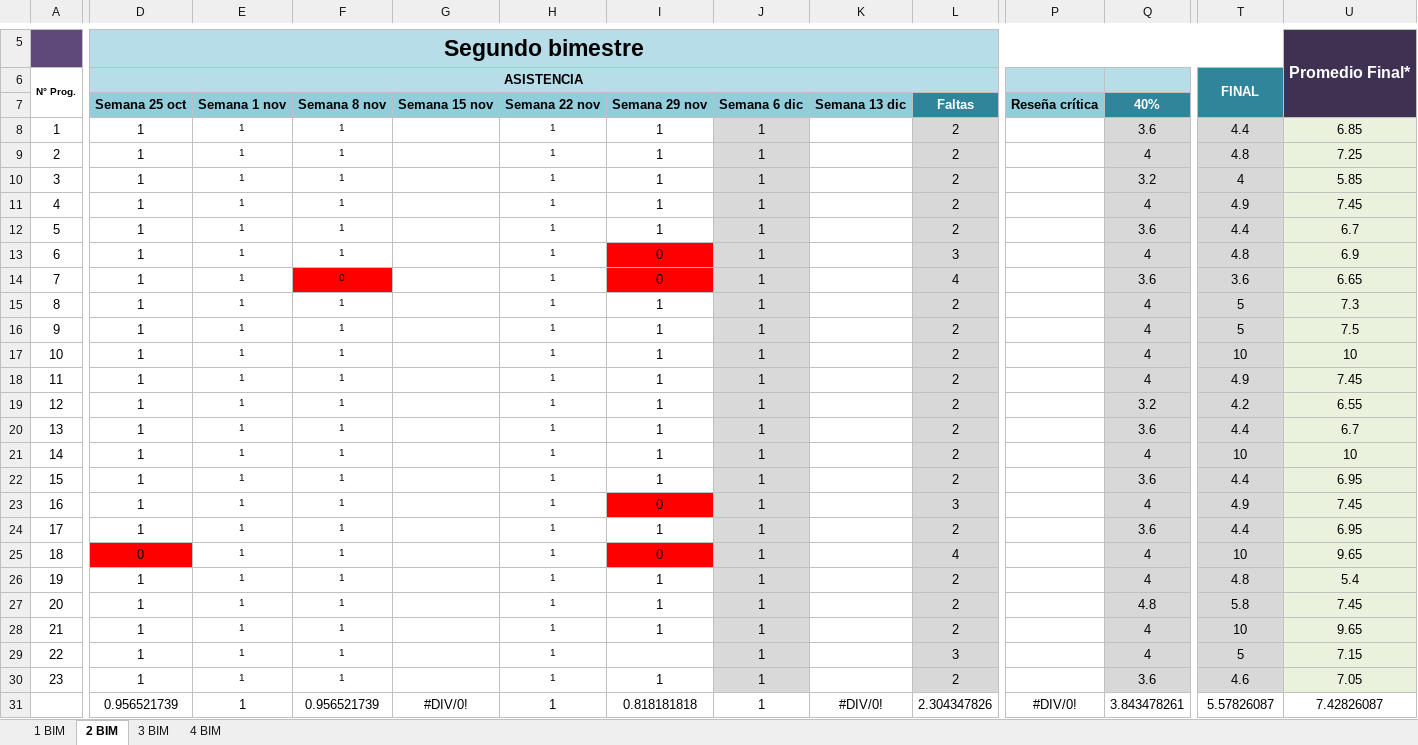
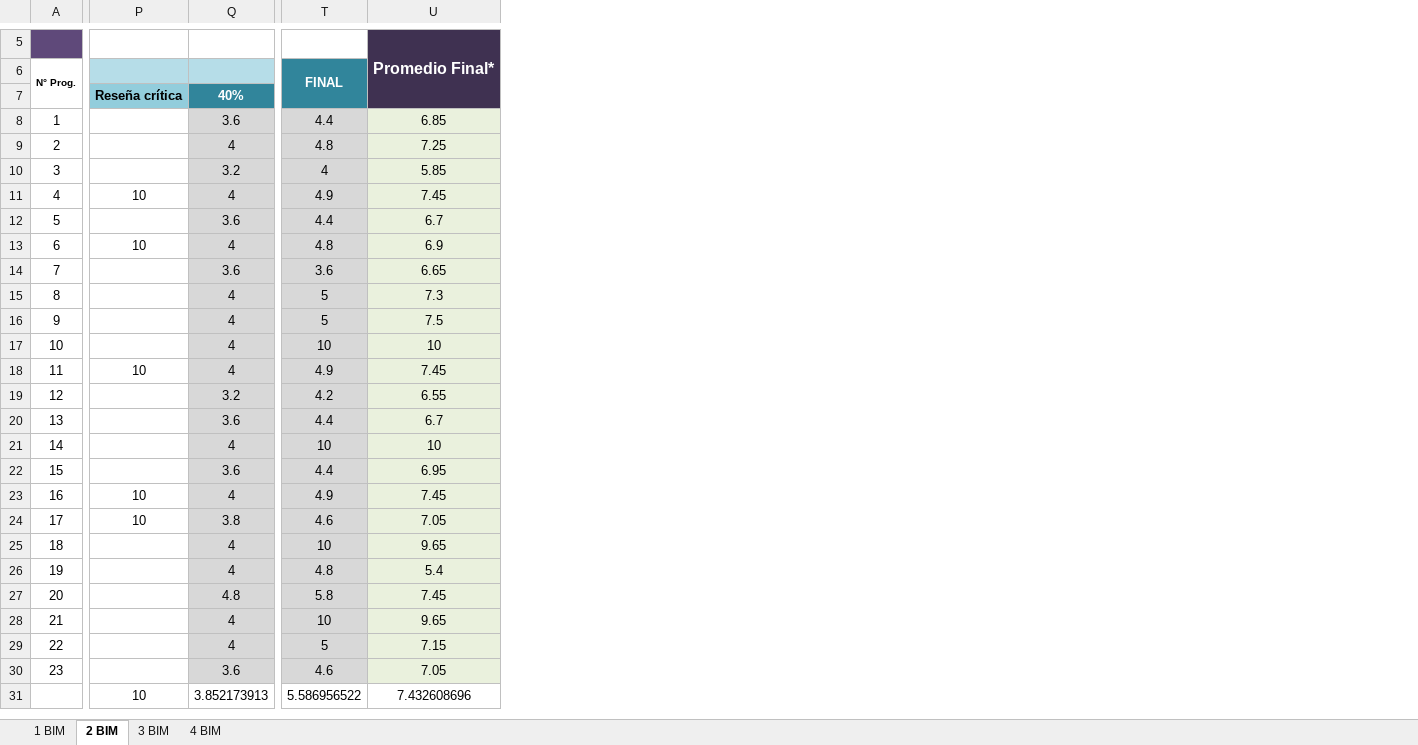
Before and after one commit to Adrifelcha/afchavez-019, an Excel workbook: JeanPiaget/2019-2020/Listas/TMI 5-B.xlsx, sheet 2 BIM, drawn as a sheet; only a part is shown, gaps mark what is left out; values as stored, in another font and other column widths than the file's, no borders; charts and pictures not drawn; the diff names each change by its address in the sheet, - before the commit and + after, or states it on an @@ line.

```diff
--- a/JeanPiaget/2019-2020/Listas/TMI 5-B.xlsx (sheet 2 BIM)
+++ b/JeanPiaget/2019-2020/Listas/TMI 5-B.xlsx (sheet 2 BIM)
@@ column D (ASISTENCIA) hidden, row 5: Segundo bimestre; rows 7-31: Semana 25 oct | 1 | 1 | 1 | 1 | 1 | 1 | 1 | 1 | 1 | 1 | 1 | 1 | 1 | 1 | 1 | 1 | 1 | 0 | 1 | 1 | 1 | 1 | 1 | 0.956521739 @@
@@ column E hidden, rows 7-31: Semana 1 nov | 1 | 1 | 1 | 1 | 1 | 1 | 1 | 1 | 1 | 1 | 1 | 1 | 1 | 1 | 1 | 1 | 1 | 1 | 1 | 1 | 1 | 1 | 1 | 1 @@
@@ column F hidden, rows 7-31: Semana 8 nov | 1 | 1 | 1 | 1 | 1 | 1 | 0 | 1 | 1 | 1 | 1 | 1 | 1 | 1 | 1 | 1 | 1 | 1 | 1 | 1 | 1 | 1 | 1 | 0.956521739 @@
@@ column G hidden, rows 7-31: Semana 15 nov |  |  |  |  |  |  |  |  |  |  |  |  |  |  |  |  |  |  |  |  |  |  |  | #DIV/0! @@
@@ column H hidden, rows 7-31: Semana 22 nov | 1 | 1 | 1 | 1 | 1 | 1 | 1 | 1 | 1 | 1 | 1 | 1 | 1 | 1 | 1 | 1 | 1 | 1 | 1 | 1 | 1 | 1 | 1 | 1 @@
@@ column I hidden, rows 7-31: Semana 29 nov | 1 | 1 | 1 | 1 | 1 | 0 | 0 | 1 | 1 | 1 | 1 | 1 | 1 | 1 | 1 | 0 | 1 | 0 | 1 | 1 | 1 |  | 1 | 0.818181818 @@
@@ column J hidden, rows 7-31: Semana 6 dic | 1 | 1 | 1 | 1 | 1 | 1 | 1 | 1 | 1 | 1 | 1 | 1 | 1 | 1 | 1 | 1 | 1 | 1 | 1 | 1 | 1 | 1 | 1 | 1 @@
@@ column K hidden, rows 7-31: Semana 13 dic |  |  |  |  |  |  |  |  |  |  |  |  |  |  |  |  |  |  |  |  |  |  |  | #DIV/0! @@
@@ column L hidden, rows 7-31: Faltas | 2 | 2 | 2 | 2 | 2 | 3 | 4 | 2 | 2 | 2 | 2 | 2 | 2 | 2 | 2 | 3 | 2 | 4 | 2 | 2 | 2 | 3 | 2 | 2.304347826 @@
-P11: (empty)
+P11: 10
-P13: (empty)
+P13: 10
-P18: (empty)
+P18: 10
-P23:P24: (empty)
+P23:P24: 10
-Q24: 3.6
+Q24: 3.8
-T24 (FINAL): 4.4
+T24 (FINAL): 4.6
-U24: 6.95
+U24: 7.05
-P31: #DIV/0!
+P31: 10
-Q31: 3.843478261
+Q31: 3.852173913
-T31 (FINAL): 5.57826087
+T31 (FINAL): 5.586956522
-U31: 7.42826087
+U31: 7.432608696
```
Also changed, not shown: 1 other file.
